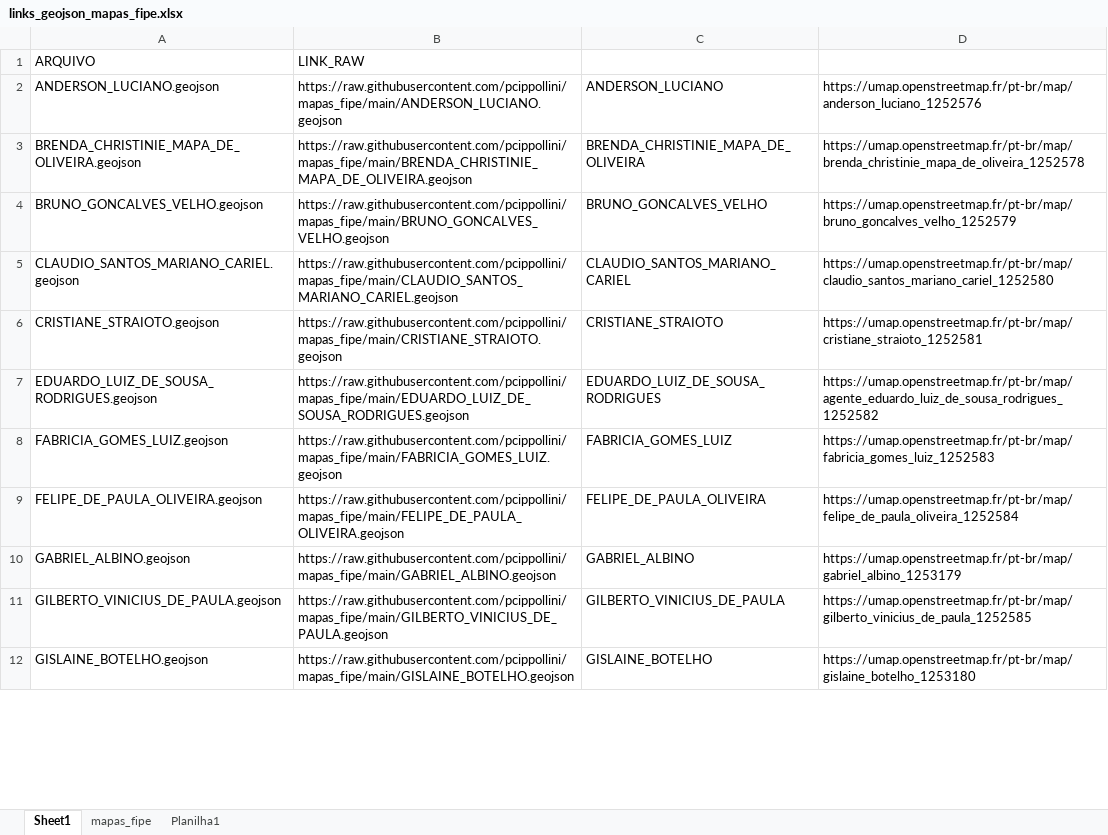
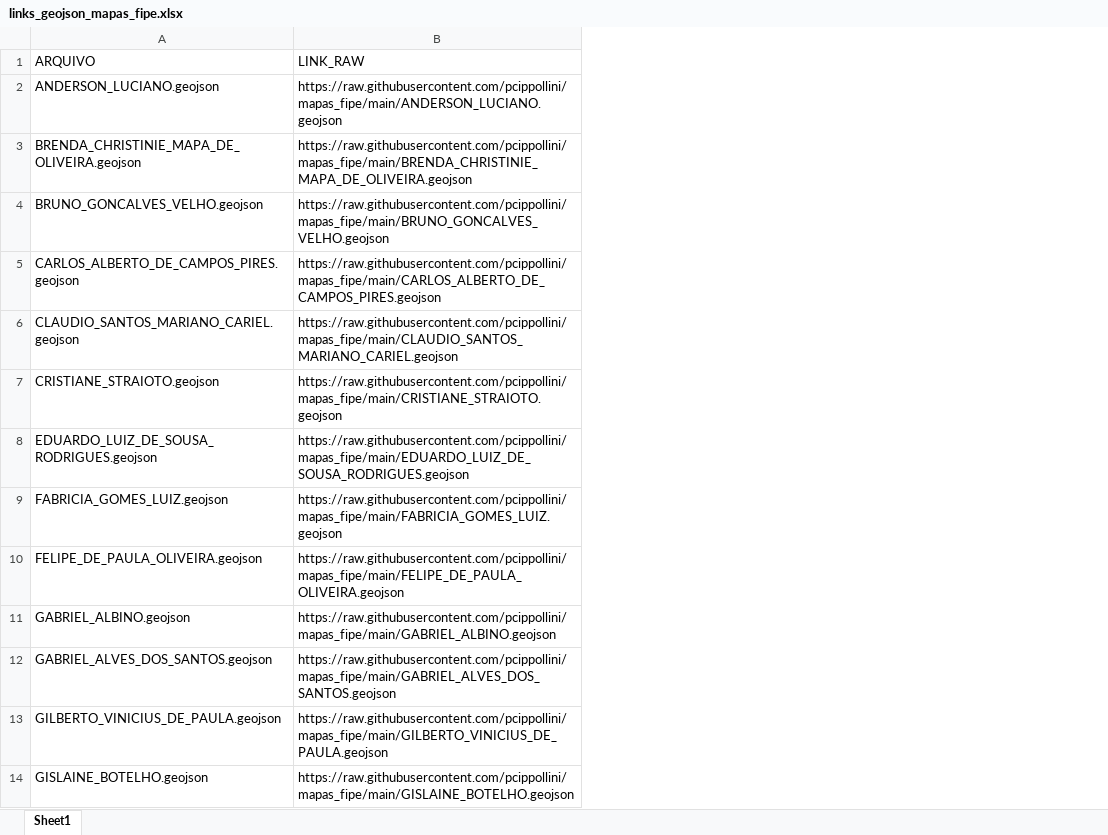
Before and after one commit to pcippollini/mapas_fipe, an Excel workbook: links_geojson_mapas_fipe.xlsx, sheet Sheet1, drawn as a sheet; only a part is shown; values as stored, in another font and other column widths than the file's, no cell formats; removed rows and columns are numbered as before the commit, all else as after; the diff covers the shown part only; the diff names each change by its address in the sheet, - before the commit and + after, or states it on an @@ line.

```diff
--- a/links_geojson_mapas_fipe.xlsx (sheet Sheet1)
+++ b/links_geojson_mapas_fipe.xlsx (sheet Sheet1)
-sheet tab: mapas_fipe
-sheet tab: Planilha1
-column C, rows 2-12: ANDERSON_LUCIANO | BRENDA_CHRISTINIE_MAPA_DE_OLIVEIRA | BRUNO_GONCALVES_VELHO | CLAUDIO_SANTOS_MARIANO_CARIEL | CRISTIANE_STRAIOTO | EDUARDO_LUIZ_DE_SOUSA_RODRIGUES | FABRICIA_GOMES_LUIZ | FELIPE_DE_PAULA_OLIVEIRA | GABRIEL_ALBINO | GILBERTO_VINICIUS_DE_PAULA | GISLAINE_BOTELHO
-column D, rows 2-12: https://umap.openstreetmap.fr/pt-br/map/anderson_luciano_1252576 | https://umap.openstreetmap.fr/pt-br/map/brenda_christinie_mapa_de_oliveira_1252578 | https://umap.openstreetmap.fr/pt-br/map/bruno_goncalves_velho_1252579 | https://umap.openstreetmap.fr/pt-br/map/claudio_santos_mariano_cariel_1252580 | https://umap.openstreetmap.fr/pt-br/map/cristiane_straioto_1252581 | https://umap.openstreetmap.fr/pt-br/map/agente_eduardo_luiz_de_sousa_rodrigues_1252582 | https://umap.openstreetmap.fr/pt-br/map/fabricia_gomes_luiz_1252583 | https://umap.openstreetmap.fr/pt-br/map/felipe_de_paula_oliveira_1252584 | https://umap.openstreetmap.fr/pt-br/map/gabriel_albino_1253179 | https://umap.openstreetmap.fr/pt-br/map/gilberto_vinicius_de_paula_1252585 | https://umap.openstreetmap.fr/pt-br/map/gislaine_botelho_1253180
+row 5: CARLOS_ALBERTO_DE_CAMPOS_PIRES.geojson | https://raw.githubusercontent.com/pcippollini/mapas_fipe/main/CARLOS_ALBERTO_DE_CAMPOS_PIRES.geojson
+row 12: GABRIEL_ALVES_DOS_SANTOS.geojson | https://raw.githubusercontent.com/pcippollini/mapas_fipe/main/GABRIEL_ALVES_DOS_SANTOS.geojson
```
Also changed, not shown: 7 added rows and 1 removed row elsewhere in this sheet, cell formats, 1 other file.
